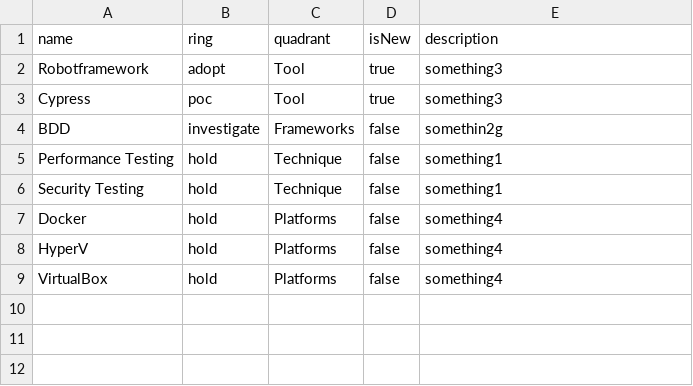
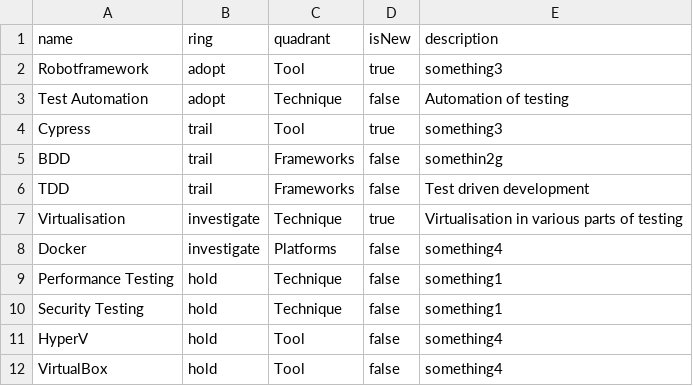
Before and after one commit to guidodemmenie/radar, a CSV file: test3.csv, drawn as a sheet.

Commit message:
Update test3.csv

```diff
--- a/test3.csv
+++ b/test3.csv
@@ -2,8 +2,11 @@ name,ring,quadrant,isNew,description
 Robotframework,adopt,Tool,true,"something3"
-Cypress,poc,Tool,true,"something3"
-BDD,investigate,Frameworks,false,"somethin2g"
+Test Automation,adopt,Technique,false,"Automation of testing"
+Cypress,trail,Tool,true,"something3"
+BDD,trail,Frameworks,false,"somethin2g"
+TDD,trail,Frameworks,false,"Test driven development"
+Virtualisation,investigate,Technique,true,"Virtualisation in various parts of testing"
+Docker,investigate,Platforms,false,"something4"
 Performance Testing,hold,Technique,false,"something1"
 Security Testing,hold,Technique,false,"something1"
-Docker,hold,Platforms,false,"something4"
-HyperV,hold,Platforms,false,"something4"
-VirtualBox,hold,Platforms,false,"something4"
+HyperV,hold,Tool,false,"something4"
+VirtualBox,hold,Tool,false,"something4"
```
